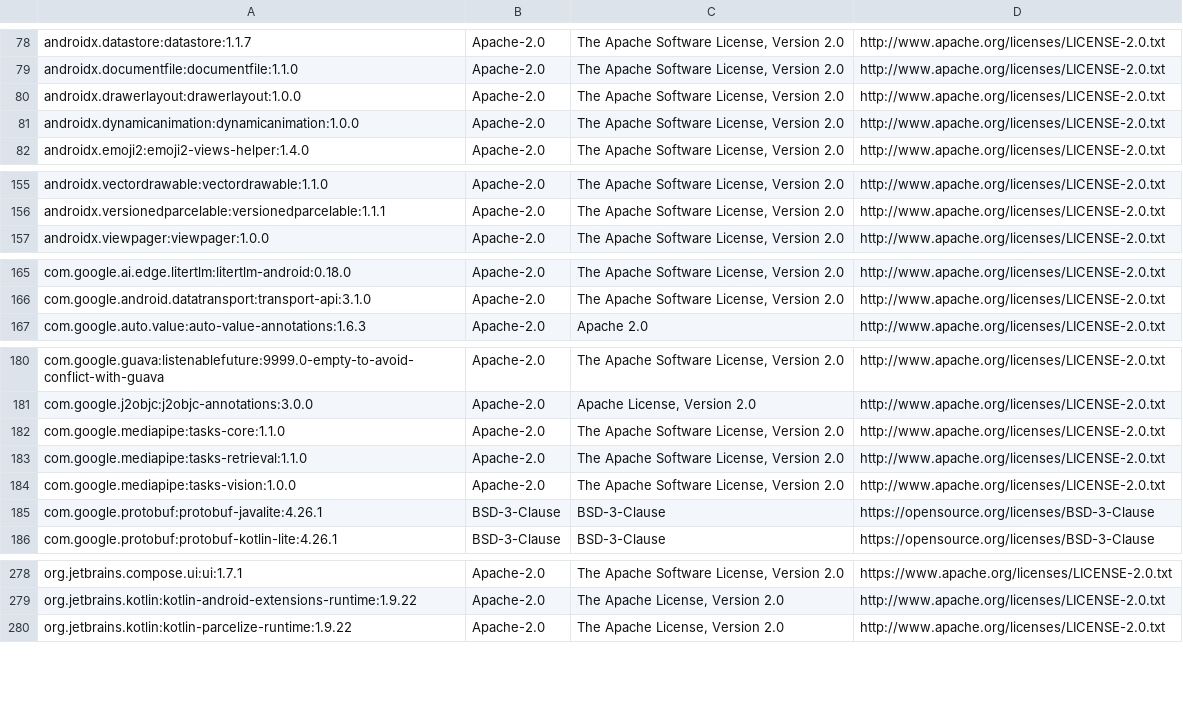
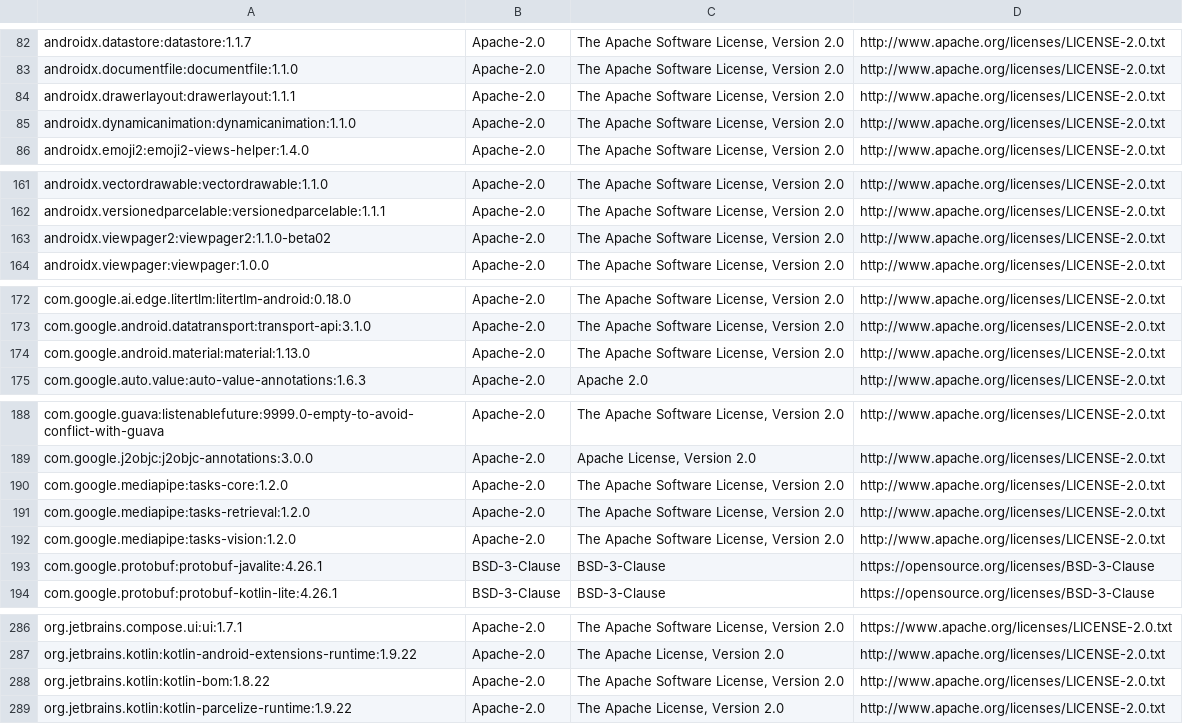
Before and after one commit to Monkeygamer2010/gallery, a TSV file: Android/src/app/src/main/assets/phoneagent/third_party_licenses.tsv, drawn as a sheet; only a part is shown, gaps mark what is left out; the diff covers the shown part only.

```diff
--- a/Android/src/app/src/main/assets/phoneagent/third_party_licenses.tsv
+++ b/Android/src/app/src/main/assets/phoneagent/third_party_licenses.tsv
@@ -79,4 +83,4 @@ androidx.datastore:datastore:1.1.7	Apache-2.0	The Apache Software License, Versi
 androidx.documentfile:documentfile:1.1.0	Apache-2.0	The Apache Software License, Version 2.0	http://www.apache.org/licenses/LICENSE-2.0.txt
-androidx.drawerlayout:drawerlayout:1.0.0	Apache-2.0	The Apache Software License, Version 2.0	http://www.apache.org/licenses/LICENSE-2.0.txt
-androidx.dynamicanimation:dynamicanimation:1.0.0	Apache-2.0	The Apache Software License, Version 2.0	http://www.apache.org/licenses/LICENSE-2.0.txt
+androidx.drawerlayout:drawerlayout:1.1.1	Apache-2.0	The Apache Software License, Version 2.0	http://www.apache.org/licenses/LICENSE-2.0.txt
+androidx.dynamicanimation:dynamicanimation:1.1.0	Apache-2.0	The Apache Software License, Version 2.0	http://www.apache.org/licenses/LICENSE-2.0.txt
 androidx.emoji2:emoji2-views-helper:1.4.0	Apache-2.0	The Apache Software License, Version 2.0	http://www.apache.org/licenses/LICENSE-2.0.txt
@@ -156,2 +162,3 @@ androidx.vectordrawable:vectordrawable:1.1.0	Apache-2.0	The Apache Software Lice
 androidx.versionedparcelable:versionedparcelable:1.1.1	Apache-2.0	The Apache Software License, Version 2.0	http://www.apache.org/licenses/LICENSE-2.0.txt
+androidx.viewpager2:viewpager2:1.1.0-beta02	Apache-2.0	The Apache Software License, Version 2.0	http://www.apache.org/licenses/LICENSE-2.0.txt
 androidx.viewpager:viewpager:1.0.0	Apache-2.0	The Apache Software License, Version 2.0	http://www.apache.org/licenses/LICENSE-2.0.txt
@@ -166,2 +173,3 @@ com.google.ai.edge.litertlm:litertlm-android:0.18.0	Apache-2.0	The Apache Softwa
 com.google.android.datatransport:transport-api:3.1.0	Apache-2.0	The Apache Software License, Version 2.0	http://www.apache.org/licenses/LICENSE-2.0.txt
+com.google.android.material:material:1.13.0	Apache-2.0	The Apache Software License, Version 2.0	http://www.apache.org/licenses/LICENSE-2.0.txt
 com.google.auto.value:auto-value-annotations:1.6.3	Apache-2.0	Apache 2.0	http://www.apache.org/licenses/LICENSE-2.0.txt
@@ -181,5 +189,5 @@ com.google.guava:listenablefuture:9999.0-empty-to-avoid-conflict-with-guava	Apac
 com.google.j2objc:j2objc-annotations:3.0.0	Apache-2.0	Apache License, Version 2.0	http://www.apache.org/licenses/LICENSE-2.0.txt
-com.google.mediapipe:tasks-core:1.1.0	Apache-2.0	The Apache Software License, Version 2.0	http://www.apache.org/licenses/LICENSE-2.0.txt
-com.google.mediapipe:tasks-retrieval:1.1.0	Apache-2.0	The Apache Software License, Version 2.0	http://www.apache.org/licenses/LICENSE-2.0.txt
-com.google.mediapipe:tasks-vision:1.0.0	Apache-2.0	The Apache Software License, Version 2.0	http://www.apache.org/licenses/LICENSE-2.0.txt
+com.google.mediapipe:tasks-core:1.2.0	Apache-2.0	The Apache Software License, Version 2.0	http://www.apache.org/licenses/LICENSE-2.0.txt
+com.google.mediapipe:tasks-retrieval:1.2.0	Apache-2.0	The Apache Software License, Version 2.0	http://www.apache.org/licenses/LICENSE-2.0.txt
+com.google.mediapipe:tasks-vision:1.2.0	Apache-2.0	The Apache Software License, Version 2.0	http://www.apache.org/licenses/LICENSE-2.0.txt
 com.google.protobuf:protobuf-javalite:4.26.1	BSD-3-Clause	BSD-3-Clause	https://opensource.org/licenses/BSD-3-Clause
@@ -279,2 +287,3 @@ org.jetbrains.compose.ui:ui:1.7.1	Apache-2.0	The Apache Software License, Versio
 org.jetbrains.kotlin:kotlin-android-extensions-runtime:1.9.22	Apache-2.0	The Apache License, Version 2.0	http://www.apache.org/licenses/LICENSE-2.0.txt
+org.jetbrains.kotlin:kotlin-bom:1.8.22	Apache-2.0	The Apache Software License, Version 2.0	http://www.apache.org/licenses/LICENSE-2.0.txt
 org.jetbrains.kotlin:kotlin-parcelize-runtime:1.9.22	Apache-2.0	The Apache License, Version 2.0	http://www.apache.org/licenses/LICENSE-2.0.txt
```
Also changed, not shown: 8 added rows, 2 removed rows and 4 edited cells elsewhere in this file, 13 other files.
